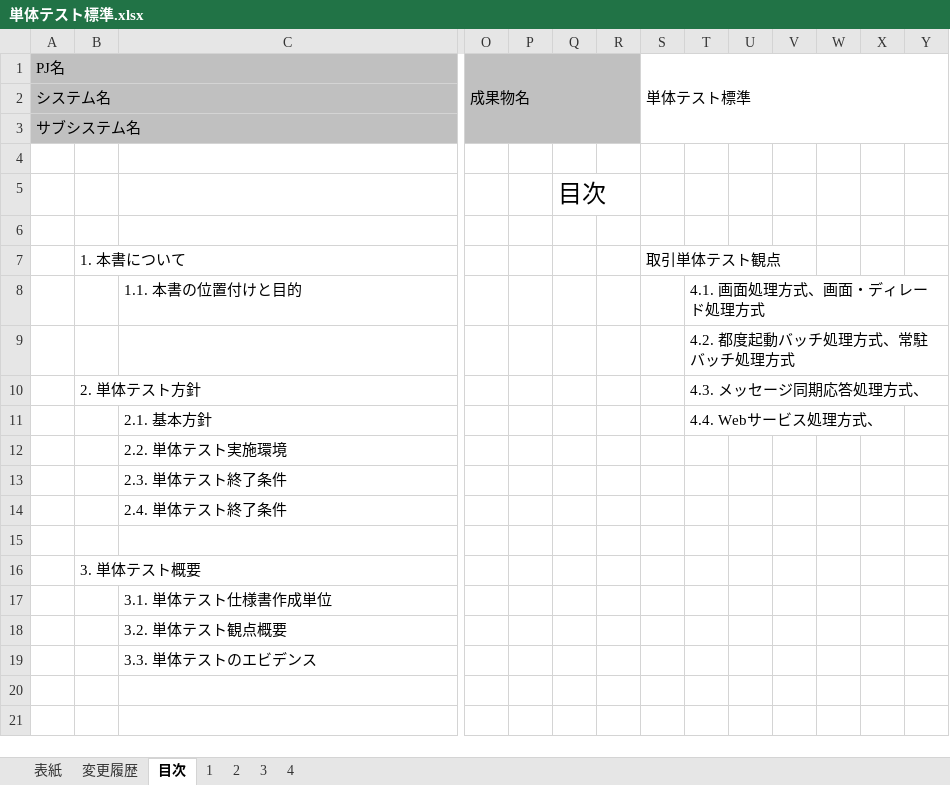
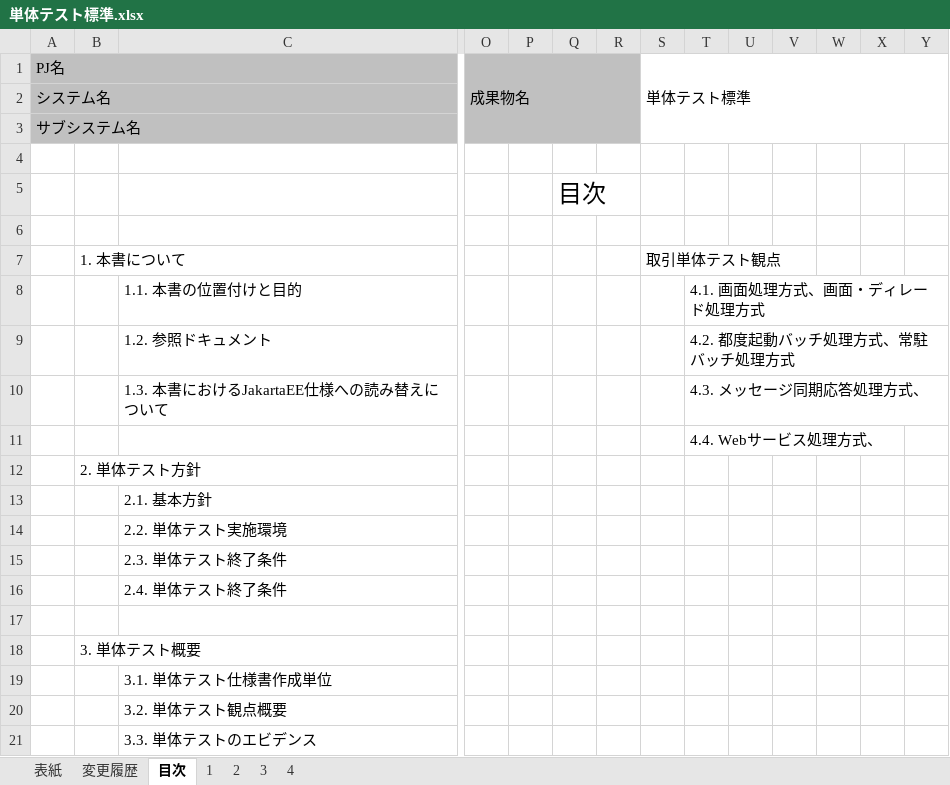
Before and after one commit to nablarch-development-standards/nablarch-development-standards, an Excel workbook: 020_アプリケーション開発標準/020_テスト標準/単体テスト標準.xlsx, sheet 目次, drawn as a sheet; only a part is shown, gaps mark what is left out; values as stored, in another font and other column widths than the file's, no borders; addresses are those after the commit; rows hold the shown columns only; the diff names each change by its address in the sheet, - before the commit and + after, or states it on an @@ line.

Commit message:
単体テスト標準の記載修正
    - 1.3. 本書におけるJakartaEE仕様への読み替えについて を追加

```diff
--- a/020_アプリケーション開発標準/020_テスト標準/単体テスト標準.xlsx (sheet 目次)
+++ b/020_アプリケーション開発標準/020_テスト標準/単体テスト標準.xlsx (sheet 目次)
+row 9:  |  | 1.2. 参照ドキュメント |  |  |  |  |  | 4.2. 都度起動バッチ処理方式、常駐バッチ処理方式
+row 10:  |  | 1.3. 本書におけるJakartaEE仕様への読み替えについて |  |  |  |  |  | 4.3. メッセージ同期応答処理方式、
-T11: 4.2. 都度起動バッチ処理方式、常駐バッチ処理方式
+T11: 4.4. Webサービス処理方式、
-T12: 4.3. メッセージ同期応答処理方式、
+T12: (empty)
-T13: 4.4. Webサービス処理方式、
+T13: (empty)
```
Also changed, not shown: sheet 1.
